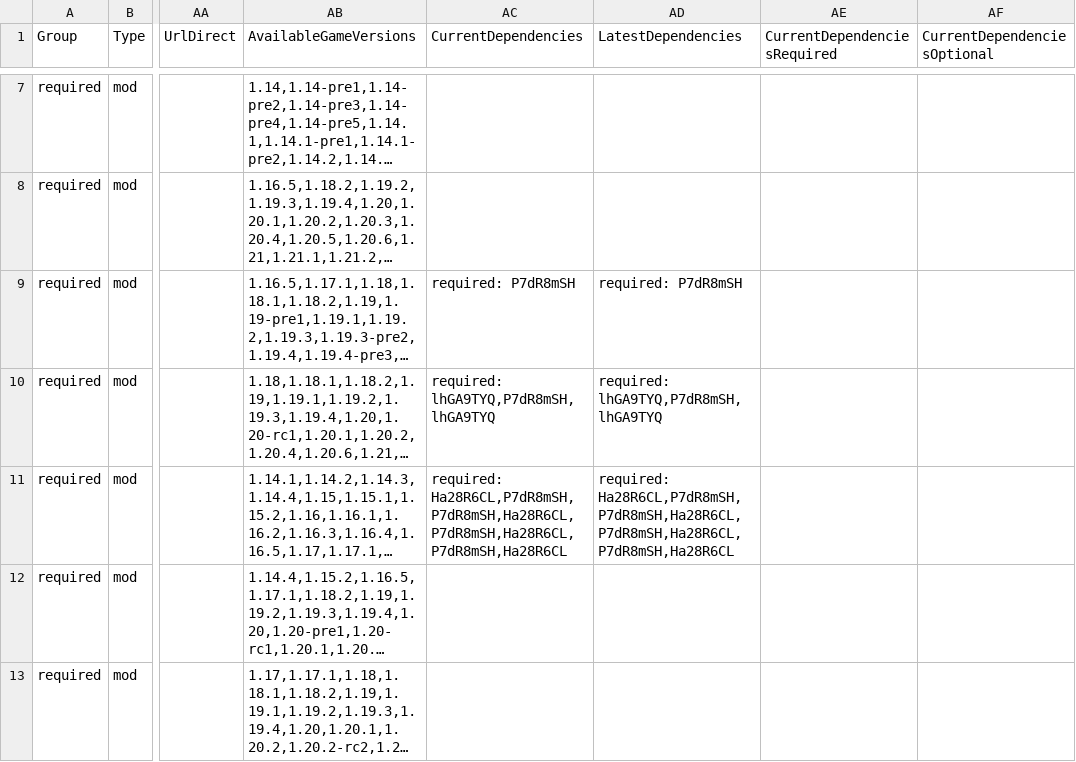
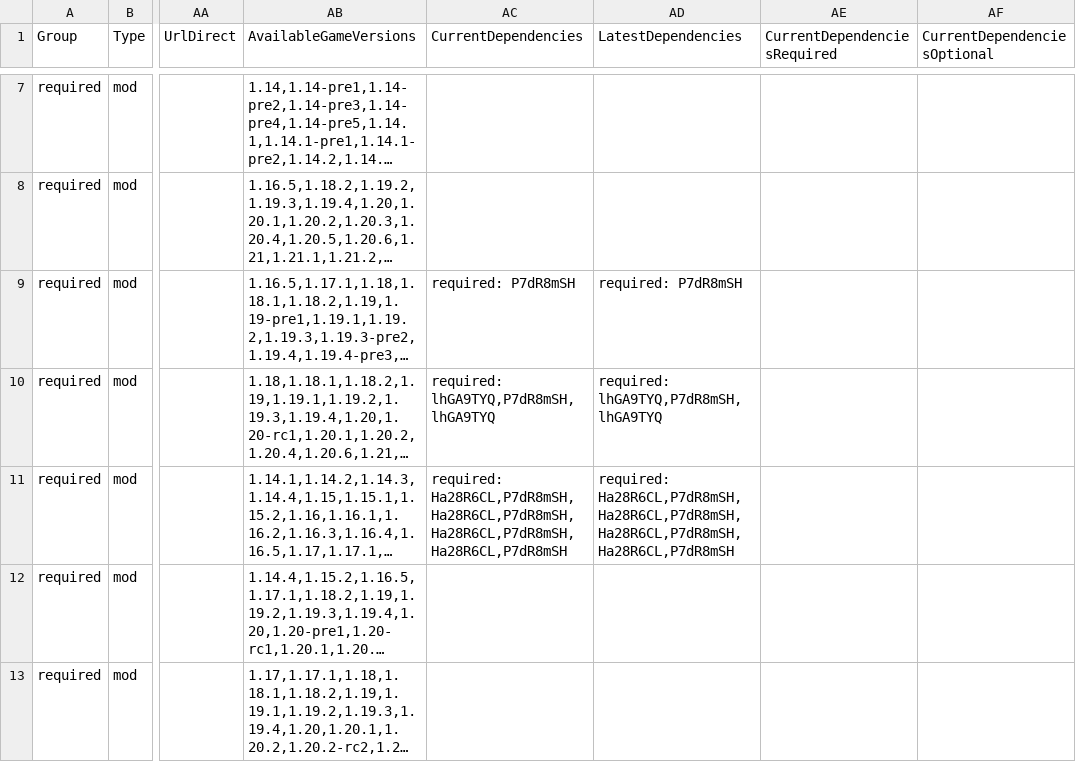
Before and after one commit to survivorsunited/minecraft-mods-manager, a CSV file: modlist.csv, drawn as a sheet; only a part is shown, gaps mark what is left out; long unchanged cells end in …; the diff covers the shown part only; the diff names each change by its address in the sheet, - before the commit and + after, or states it on an @@ line.

```diff
--- a/modlist.csv
+++ b/modlist.csv
-AC11 (CurrentDependencies): required: Ha28R6CL,P7dR8mSH,P7dR8mSH,Ha28R6CL,P7dR8mSH,Ha28R6CL,P7dR8mSH,Ha28R6CL
+AC11 (CurrentDependencies): required: Ha28R6CL,P7dR8mSH,Ha28R6CL,P7dR8mSH,Ha28R6CL,P7dR8mSH,Ha28R6CL,P7dR8mSH
-AD11 (LatestDependencies): required: Ha28R6CL,P7dR8mSH,P7dR8mSH,Ha28R6CL,P7dR8mSH,Ha28R6CL,P7dR8mSH,Ha28R6CL
+AD11 (LatestDependencies): required: Ha28R6CL,P7dR8mSH,Ha28R6CL,P7dR8mSH,Ha28R6CL,P7dR8mSH,Ha28R6CL,P7dR8mSH
```
Also changed, not shown: 11 edited cells elsewhere in this file.
